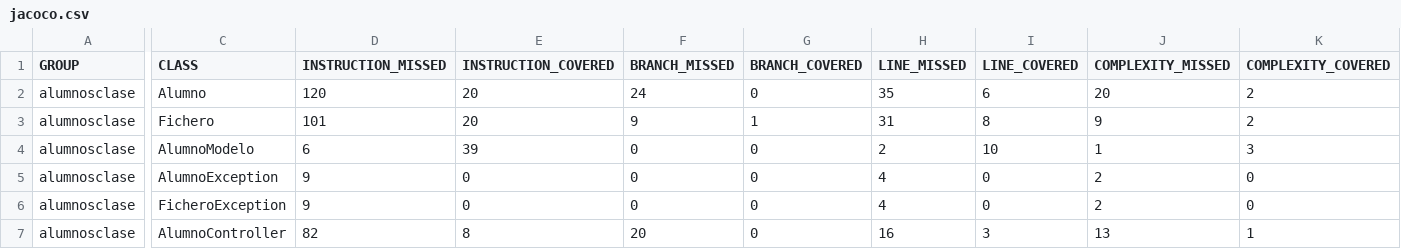
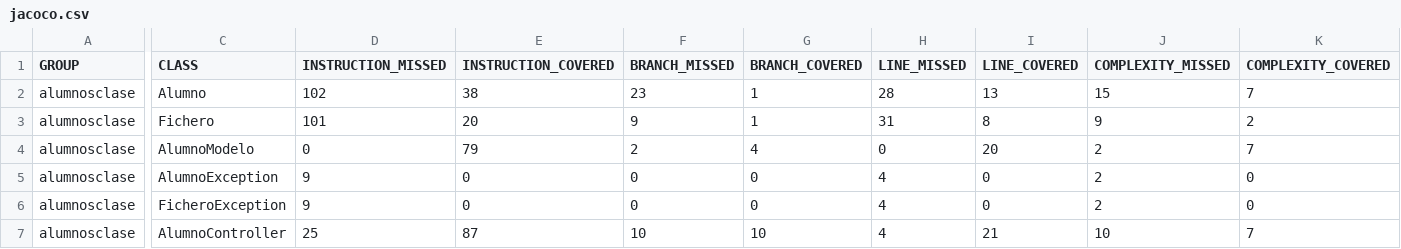
Before and after one commit to Kratossore069/java-repaso, a CSV file: alumnosClase/alumnosclase/target/jacoco-out/jacoco.csv, drawn as a sheet; only a part is shown, gaps mark what is left out; the diff covers the shown part only; the diff names each change by its address in the sheet, - before the commit and + after, or states it on an @@ line.

Commit message:
Más test y cambios en alumnos

```diff
--- a/alumnosClase/alumnosclase/target/jacoco-out/jacoco.csv
+++ b/alumnosClase/alumnosclase/target/jacoco-out/jacoco.csv
-D2 (INSTRUCTION_MISSED): 120
+D2 (INSTRUCTION_MISSED): 102
-E2 (INSTRUCTION_COVERED): 20
+E2 (INSTRUCTION_COVERED): 38
-F2 (BRANCH_MISSED): 24
+F2 (BRANCH_MISSED): 23
-G2 (BRANCH_COVERED): 0
+G2 (BRANCH_COVERED): 1
-H2 (LINE_MISSED): 35
+H2 (LINE_MISSED): 28
-I2 (LINE_COVERED): 6
+I2 (LINE_COVERED): 13
-J2 (COMPLEXITY_MISSED): 20
+J2 (COMPLEXITY_MISSED): 15
-K2 (COMPLEXITY_COVERED): 2
+K2 (COMPLEXITY_COVERED): 7
-D4 (INSTRUCTION_MISSED): 6
+D4 (INSTRUCTION_MISSED): 0
-E4 (INSTRUCTION_COVERED): 39
+E4 (INSTRUCTION_COVERED): 79
-F4 (BRANCH_MISSED): 0
+F4 (BRANCH_MISSED): 2
-G4 (BRANCH_COVERED): 0
+G4 (BRANCH_COVERED): 4
-H4 (LINE_MISSED): 2
+H4 (LINE_MISSED): 0
-I4 (LINE_COVERED): 10
+I4 (LINE_COVERED): 20
-J4 (COMPLEXITY_MISSED): 1
+J4 (COMPLEXITY_MISSED): 2
-K4 (COMPLEXITY_COVERED): 3
+K4 (COMPLEXITY_COVERED): 7
-D7 (INSTRUCTION_MISSED): 82
+D7 (INSTRUCTION_MISSED): 25
-E7 (INSTRUCTION_COVERED): 8
+E7 (INSTRUCTION_COVERED): 87
-F7 (BRANCH_MISSED): 20
+F7 (BRANCH_MISSED): 10
-G7 (BRANCH_COVERED): 0
+G7 (BRANCH_COVERED): 10
-H7 (LINE_MISSED): 16
+H7 (LINE_MISSED): 4
-I7 (LINE_COVERED): 3
+I7 (LINE_COVERED): 21
-J7 (COMPLEXITY_MISSED): 13
+J7 (COMPLEXITY_MISSED): 10
-K7 (COMPLEXITY_COVERED): 1
+K7 (COMPLEXITY_COVERED): 7
```
Also changed, not shown: 6 edited cells elsewhere in this file, 24 other files.
